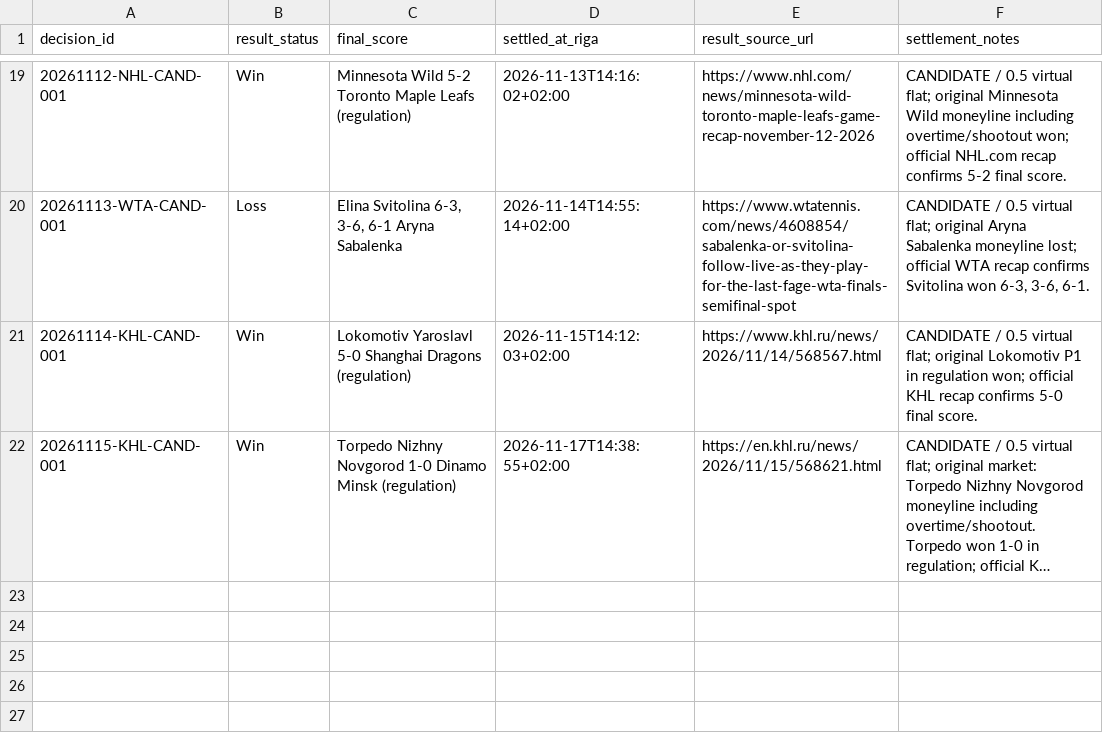
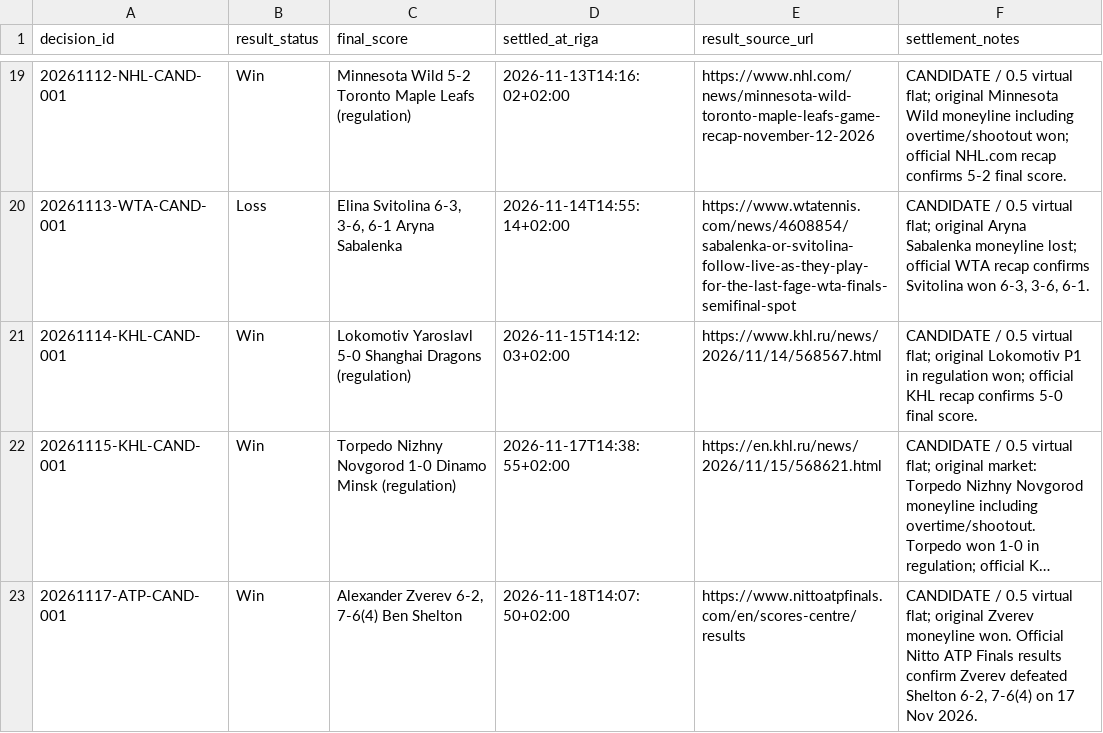
Before and after one commit to Abrukovs/ChatGPT, a CSV file: settlements.csv, drawn as a sheet; only a part is shown, gaps mark what is left out; long unchanged cells end in …; the diff names each change by its address in the sheet, - before the commit and + after, or states it on an @@ line.

Commit message:
Settle 2026-11-17 ATP candidate

```diff
--- a/settlements.csv
+++ b/settlements.csv
+row 23: 20261117-ATP-CAND-001 | Win | Alexander Zverev 6-2, 7-6(4) Ben Shelton | 2026-11-18T14:07:50+02:00 | https://www.nittoatpfinals.com/en/scores-centre/results | CANDIDATE / 0.5 virtual flat; original Zverev moneyline won. Official Nitto ATP Finals results confirm Zverev defeated Shelton 6-2, 7-6(4) on 17 Nov 2026.
```
